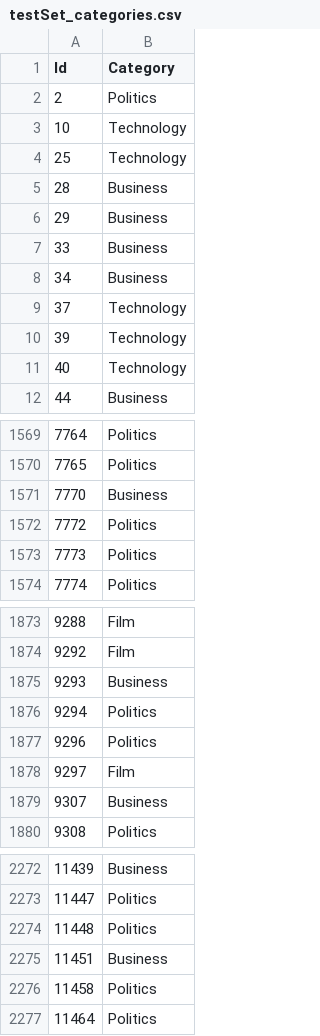
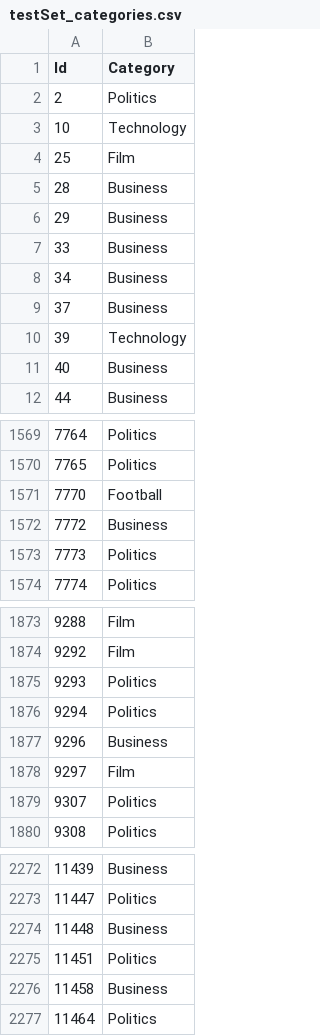
Before and after one commit to TsiarasKon/DataMining1, a CSV file: Classification/testSet_categories.csv, drawn as a sheet; only a part is shown, gaps mark what is left out; the diff covers the shown part only.

```diff
--- a/Classification/testSet_categories.csv
+++ b/Classification/testSet_categories.csv
@@ -3,3 +3,3 @@ Id,Category
 10,Technology
-25,Technology
+25,Film
 28,Business
@@ -8,5 +8,5 @@ Id,Category
 34,Business
-37,Technology
+37,Business
 39,Technology
-40,Technology
+40,Business
 44,Business
@@ -1570,4 +1570,4 @@ Id,Category
 7765,Politics
-7770,Business
-7772,Politics
+7770,Football
+7772,Business
 7773,Politics
@@ -1874,7 +1874,7 @@ Id,Category
 9292,Film
-9293,Business
+9293,Politics
 9294,Politics
-9296,Politics
+9296,Business
 9297,Film
-9307,Business
+9307,Politics
 9308,Politics
@@ -2273,5 +2273,5 @@ Id,Category
 11447,Politics
-11448,Politics
-11451,Business
-11458,Politics
+11448,Business
+11451,Politics
+11458,Business
 11464,Politics
```
Also changed, not shown: 62 edited cells elsewhere in this file, 23 other files.
